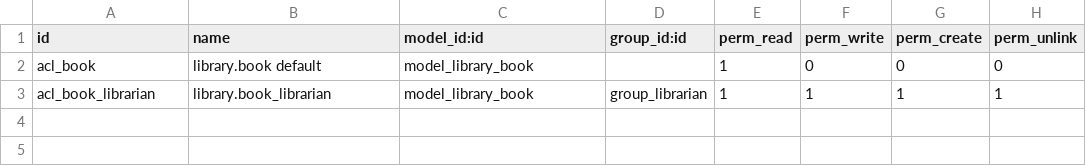
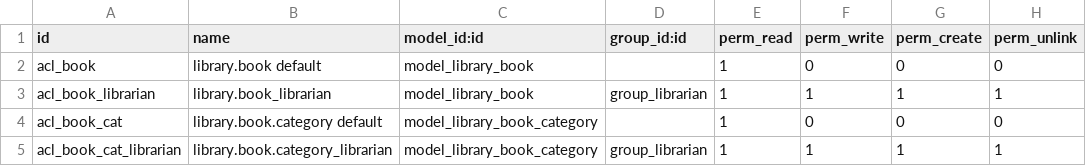
Before and after one commit to tanvirahmedkhan74/Odoo_Projects, a CSV file: Tutorial/custom_addons/my_library/security/ir.model.access.csv, drawn as a sheet; the diff names each change by its address in the sheet, - before the commit and + after, or states it on an @@ line.

```diff
--- a/Tutorial/custom_addons/my_library/security/ir.model.access.csv
+++ b/Tutorial/custom_addons/my_library/security/ir.model.access.csv
+row 4: acl_book_cat | library.book.category default | model_library_book_category |  | 1 | 0 | 0 | 0
+row 5: acl_book_cat_librarian | library.book.category_librarian | model_library_book_category | group_librarian | 1 | 1 | 1 | 1
```
Also changed, not shown: 6 other files.
